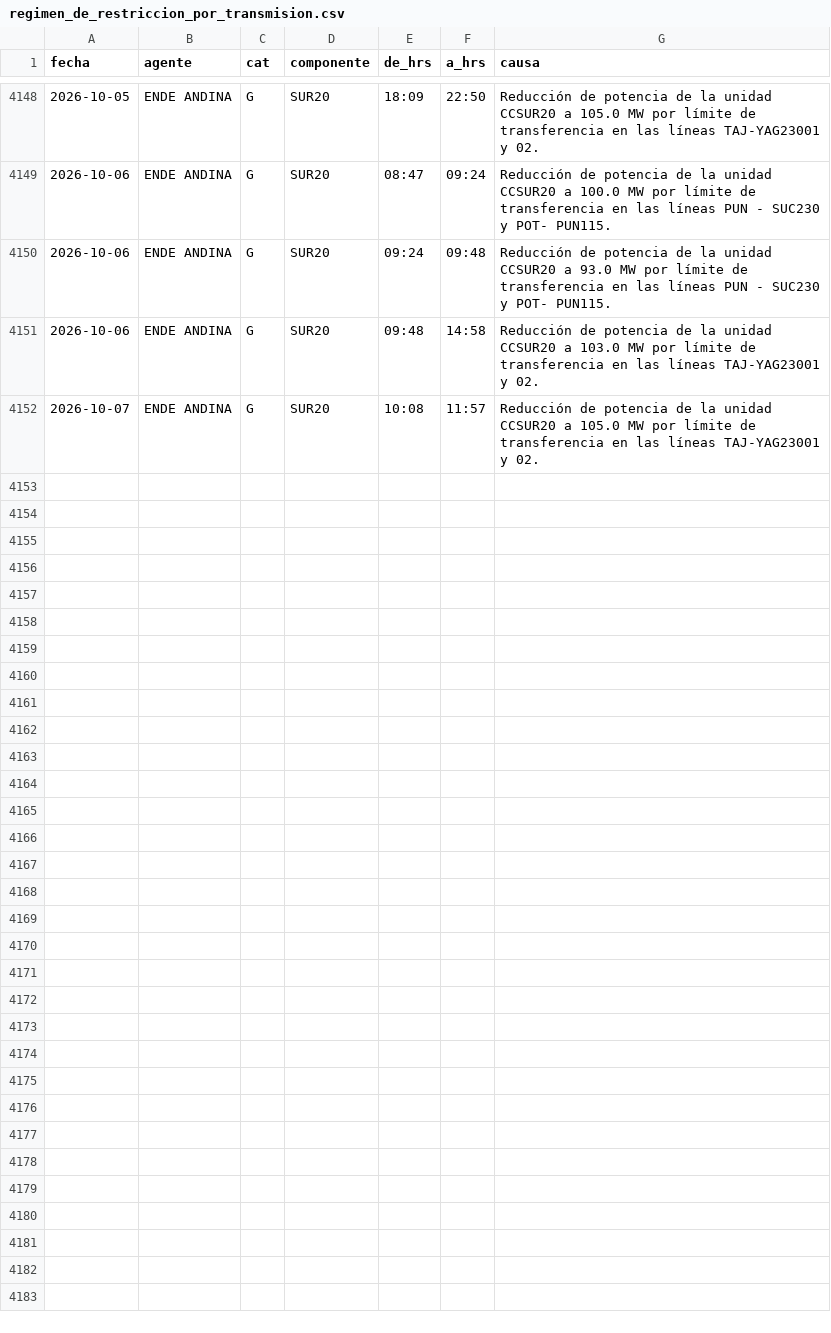
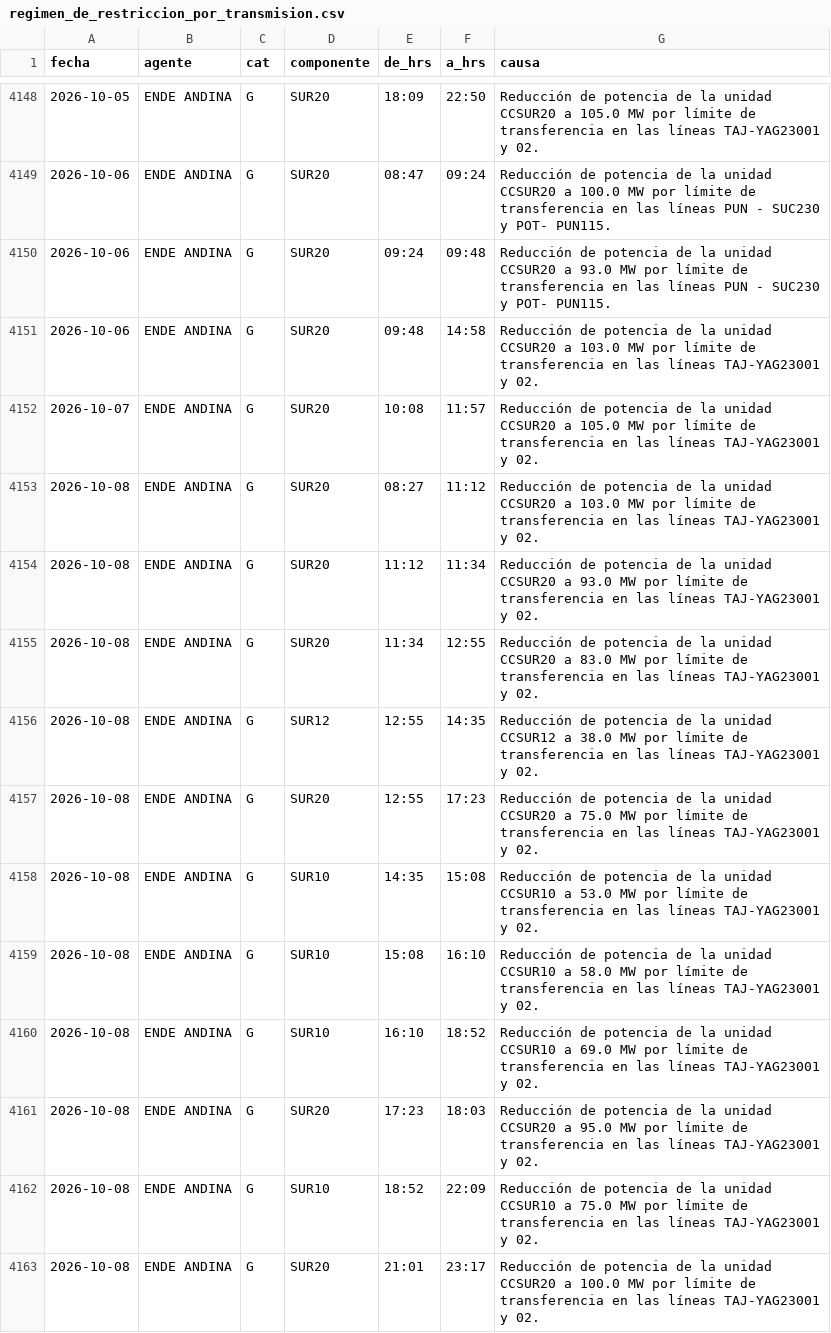
Before and after one commit to pr0nstar/despacho_de_carga, a CSV file: data/regimen_de_restriccion_por_transmision.csv, drawn as a sheet; only a part is shown, gaps mark what is left out.

```diff
--- a/data/regimen_de_restriccion_por_transmision.csv
+++ b/data/regimen_de_restriccion_por_transmision.csv
@@ -4152 +4152,12 @@ fecha,agente,cat,componente,de_hrs,a_hrs,causa
 2026-10-07,ENDE ANDINA,G,SUR20,10:08,11:57,Reducción de potencia de la unidad CCSUR20 a 105.0 MW por límite de transferencia en las líneas TAJ-YAG23001 y 02.
+2026-10-08,ENDE ANDINA,G,SUR20,08:27,11:12,Reducción de potencia de la unidad CCSUR20 a 103.0 MW por límite de transferencia en las líneas TAJ-YAG23001 y 02.
+2026-10-08,ENDE ANDINA,G,SUR20,11:12,11:34,Reducción de potencia de la unidad CCSUR20 a 93.0 MW por límite de transferencia en las líneas TAJ-YAG23001 y 02.
+2026-10-08,ENDE ANDINA,G,SUR20,11:34,12:55,Reducción de potencia de la unidad CCSUR20 a 83.0 MW por límite de transferencia en las líneas TAJ-YAG23001 y 02.
+2026-10-08,ENDE ANDINA,G,SUR12,12:55,14:35,Reducción de potencia de la unidad CCSUR12 a 38.0 MW por límite de transferencia en las líneas TAJ-YAG23001 y 02.
+2026-10-08,ENDE ANDINA,G,SUR20,12:55,17:23,Reducción de potencia de la unidad CCSUR20 a 75.0 MW por límite de transferencia en las líneas TAJ-YAG23001 y 02.
+2026-10-08,ENDE ANDINA,G,SUR10,14:35,15:08,Reducción de potencia de la unidad CCSUR10 a 53.0 MW por límite de transferencia en las líneas TAJ-YAG23001 y 02.
+2026-10-08,ENDE ANDINA,G,SUR10,15:08,16:10,Reducción de potencia de la unidad CCSUR10 a 58.0 MW por límite de transferencia en las líneas TAJ-YAG23001 y 02.
+2026-10-08,ENDE ANDINA,G,SUR10,16:10,18:52,Reducción de potencia de la unidad CCSUR10 a 69.0 MW por límite de transferencia en las líneas TAJ-YAG23001 y 02.
+2026-10-08,ENDE ANDINA,G,SUR20,17:23,18:03,Reducción de potencia de la unidad CCSUR20 a 95.0 MW por límite de transferencia en las líneas TAJ-YAG23001 y 02.
+2026-10-08,ENDE ANDINA,G,SUR10,18:52,22:09,Reducción de potencia de la unidad CCSUR10 a 75.0 MW por límite de transferencia en las líneas TAJ-YAG23001 y 02.
+2026-10-08,ENDE ANDINA,G,SUR20,21:01,23:17,Reducción de potencia de la unidad CCSUR20 a 100.0 MW por límite de transferencia en las líneas TAJ-YAG23001 y 02.
```
Also changed, not shown: 3 other files.
